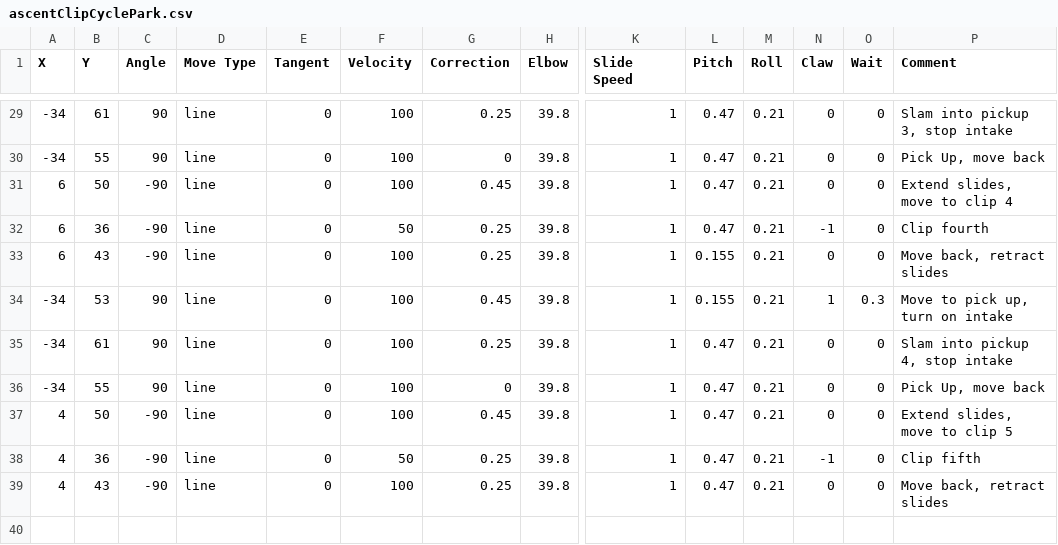
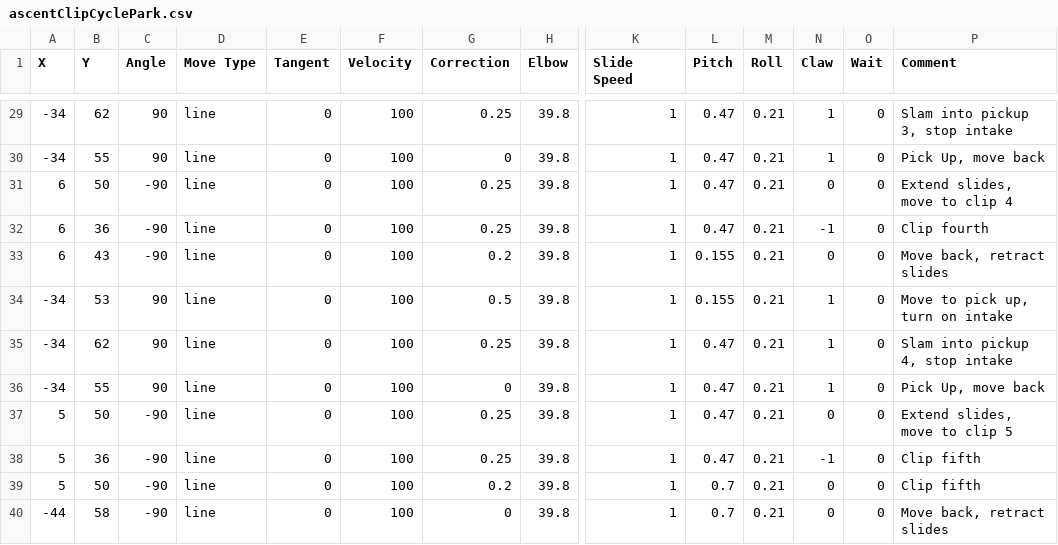
Before and after one commit to fenix-exe/2024AutoPaths, a CSV file: ascentClipCyclePark.csv, drawn as a sheet; only a part is shown, gaps mark what is left out; addresses are those after the commit; rows hold the shown columns only; the diff covers the shown part only; the diff names each change by its address in the sheet, - before the commit and + after, or states it on an @@ line.

```diff
--- a/ascentClipCyclePark.csv
+++ b/ascentClipCyclePark.csv
-B29 (Y): 61
+B29 (Y): 62
-N29:N30 (Claw): 0
+N29:N30 (Claw): 1
-G31 (Correction): 0.45
+G31 (Correction): 0.25
-F32 (Velocity): 50
+F32 (Velocity): 100
-G33 (Correction): 0.25
+G33 (Correction): 0.2
-G34 (Correction): 0.45
+G34 (Correction): 0.5
-O34 (Wait): 0.3
+O34 (Wait): 0
-B35 (Y): 61
+B35 (Y): 62
-N35:N36 (Claw): 0
+N35:N36 (Claw): 1
-A37:A38 (X): 4
+A37:A38 (X): 5
-G37 (Correction): 0.45
+G37 (Correction): 0.25
-F38 (Velocity): 50
+F38 (Velocity): 100
+row 39: 5 | 50 | -90 | line | 0 | 100 | 0.2 | 39.8 | 1 | 0.7 | 0.21 | 0 | 0 | Clip fifth
-A40 (X): 4
+A40 (X): -44
-B40 (Y): 43
+B40 (Y): 58
-G40 (Correction): 0.25
+G40 (Correction): 0
-L40 (Pitch): 0.47
+L40 (Pitch): 0.7
```
Also changed, not shown: 32 edited cells elsewhere in this file, ascentPreloadPark.csv, 1 other file.
